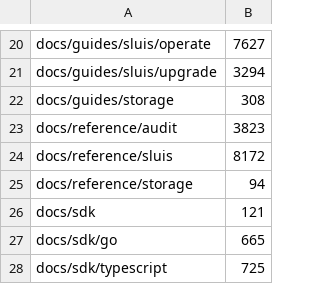
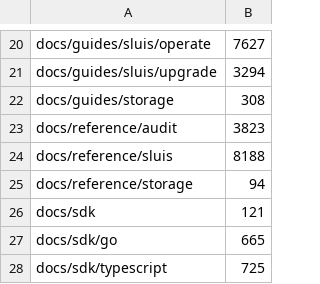
Before and after one commit to truvity/access-roster, a TSV file: hack/docs-budget.tsv, drawn as a sheet; only a part is shown, gaps mark what is left out.

```diff
--- a/hack/docs-budget.tsv
+++ b/hack/docs-budget.tsv
@@ -23,3 +23,3 @@ docs/guides/storage	308
 docs/reference/audit	3823
-docs/reference/sluis	8172
+docs/reference/sluis	8188
 docs/reference/storage	94
```
Also changed, not shown: 1 other file.
